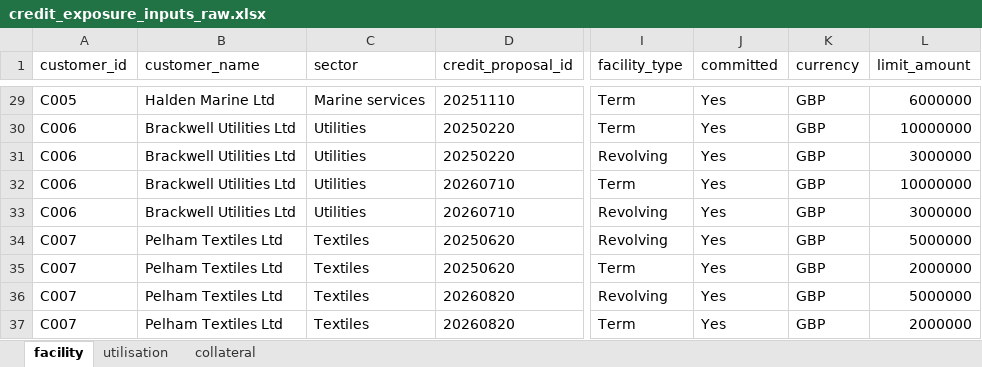
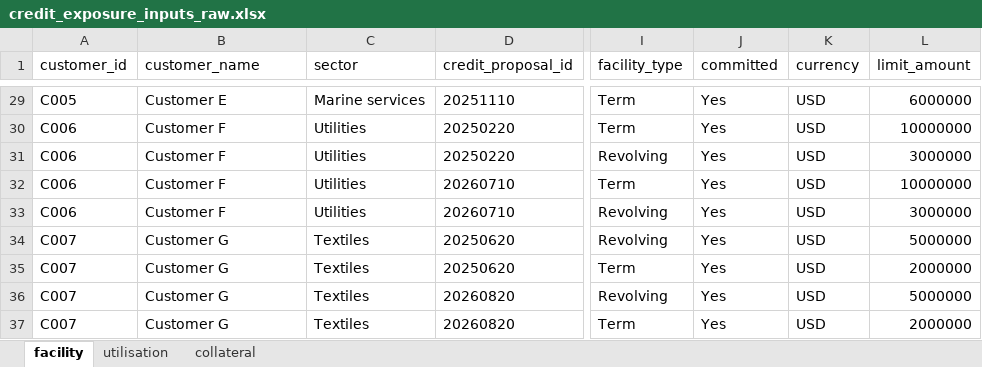
Before and after one commit to Amit-hub1998/prompt-a-thon-exposure-snapshot, an Excel workbook: data/credit_exposure_inputs_raw.xlsx, sheet facility, drawn as a sheet; only a part is shown, gaps mark what is left out; values as stored, in another font and other column widths than the file's, no borders; the diff covers the shown part only; the diff names each change by its address in the sheet, - before the commit and + after, or states it on an @@ line.

```diff
--- a/data/credit_exposure_inputs_raw.xlsx (sheet facility)
+++ b/data/credit_exposure_inputs_raw.xlsx (sheet facility)
-B29 (customer_name): Halden Marine Ltd
+B29 (customer_name): Customer E
-K29:K37 (currency): GBP
+K29:K37 (currency): USD
-B30:B33 (customer_name): Brackwell Utilities Ltd
+B30:B33 (customer_name): Customer F
-B34:B37 (customer_name): Pelham Textiles Ltd
+B34:B37 (customer_name): Customer G
```
Also changed, not shown: 54 edited cells elsewhere in this sheet, sheet collateral, 6 other files.
